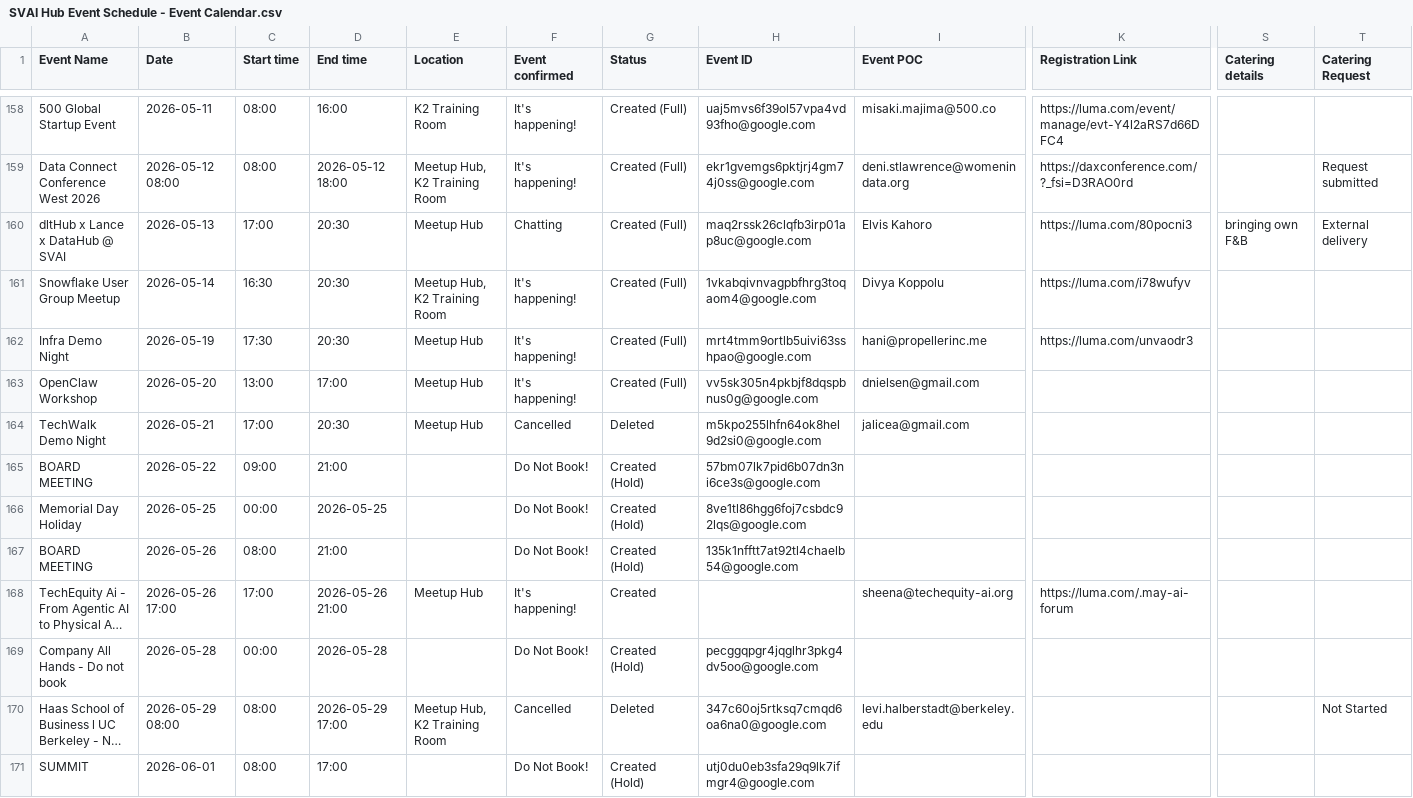
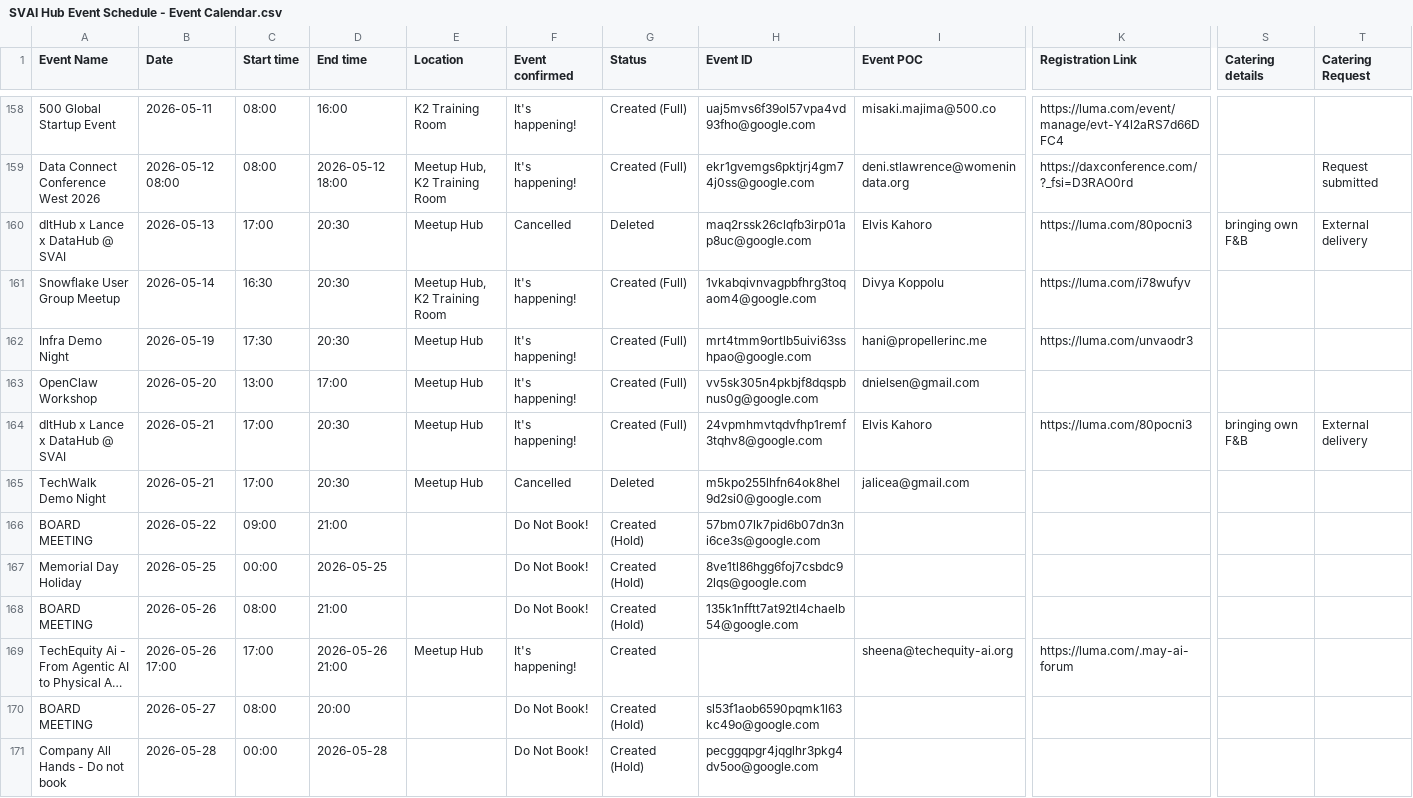
Before and after one commit to sfc-gh-kenguyen/sheets-calendar-app, a CSV file: data/SVAI Hub Event Schedule - Event Calendar.csv, drawn as a sheet; only a part is shown, gaps mark what is left out; the shorter side is filled out with more unchanged rows; long unchanged cells end in …; rows hold the shown columns only; the diff names each change by its address in the sheet, - before the commit and + after, or states it on an @@ line.

Commit message:
Auto-sync: update all sources (data/SVAI Hub Event Schedule - Event Calendar.csv)

```diff
--- a/data/SVAI Hub Event Schedule - Event Calendar.csv
+++ b/data/SVAI Hub Event Schedule - Event Calendar.csv
-F160 (Event confirmed): Chatting
+F160 (Event confirmed): Cancelled
-G160 (Status): Created (Full)
+G160 (Status): Deleted
+row 164: dltHub x Lance x DataHub @ SVAI | 2026-05-21 | 17:00 | 20:30 | Meetup Hub | It's happening! | Created (Full) | 24vpmhmvtqdvfhp1remf3tqhv8@google.com | Elvis Kahoro | https://luma.com/80pocni3 | bringing own F&B | External delivery
+row 170: BOARD MEETING | 2026-05-27 | 08:00 | 20:00 |  | Do Not Book! | Created (Hold) | sl53f1aob6590pqmk1l63kc49o@google.com
```
